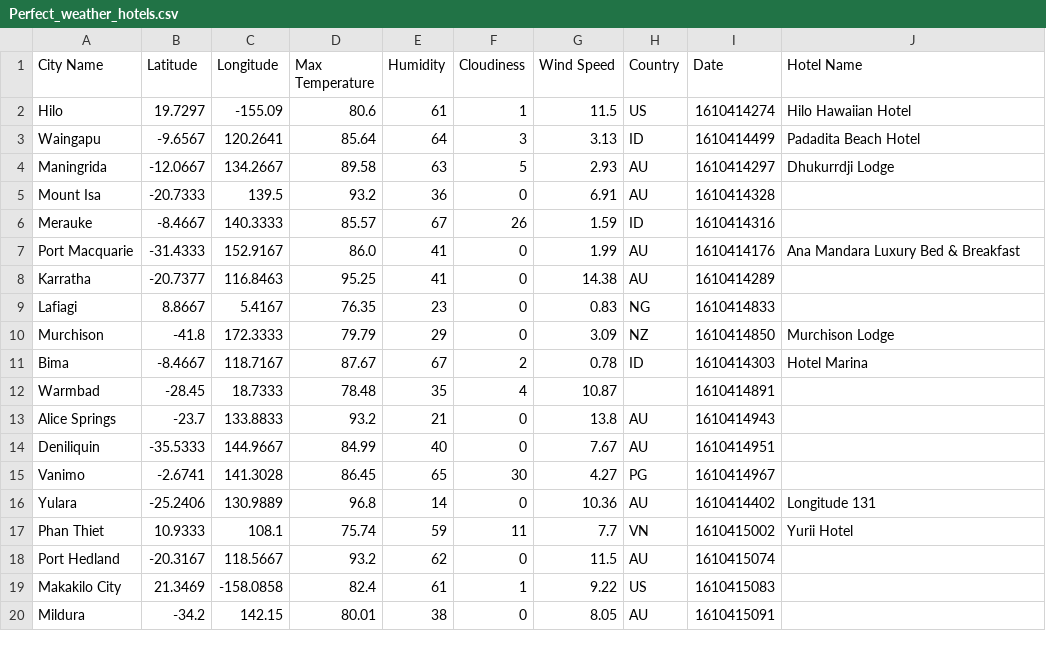
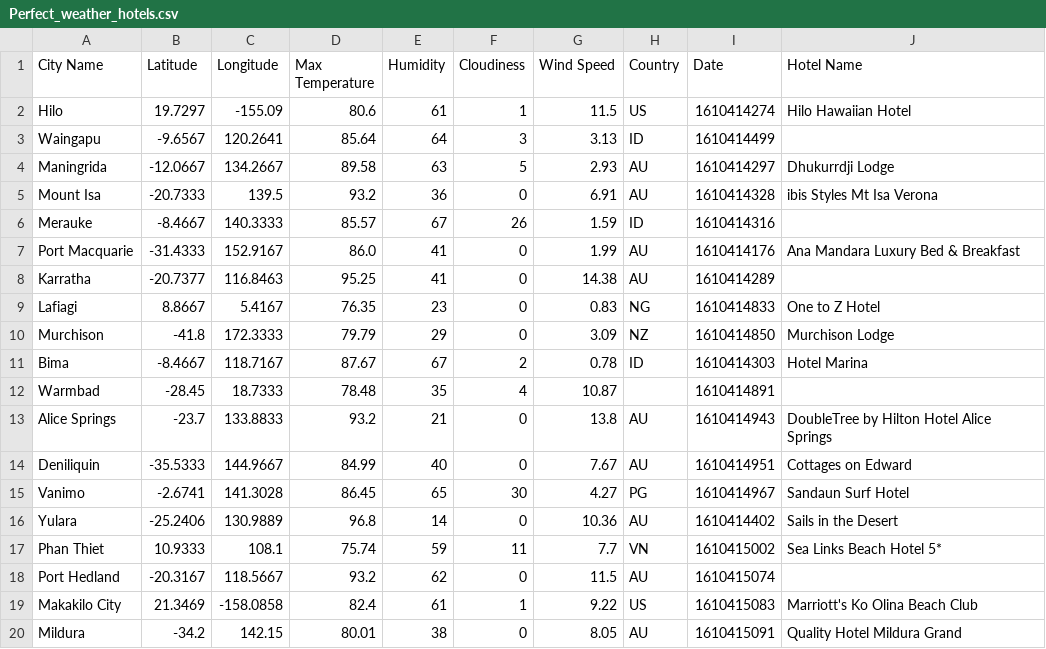
Before and after one commit to eenabow/python-api-challenge, a CSV file: output_data/Perfect_weather_hotels.csv, drawn as a sheet.

```diff
--- a/output_data/Perfect_weather_hotels.csv
+++ b/output_data/Perfect_weather_hotels.csv
@@ -2,5 +2,5 @@ City Name,Latitude,Longitude,Max Temperature,Humidity,Cloudiness,Wind Speed,Coun
 Hilo,19.7297,-155.09,80.6,61,1,11.5,US,1610414274,Hilo Hawaiian Hotel
-Waingapu,-9.6567,120.2641,85.64,64,3,3.13,ID,1610414499,Padadita Beach Hotel
+Waingapu,-9.6567,120.2641,85.64,64,3,3.13,ID,1610414499,
 Maningrida,-12.0667,134.2667,89.58,63,5,2.93,AU,1610414297,Dhukurrdji Lodge
-Mount Isa,-20.7333,139.5,93.2,36,0,6.91,AU,1610414328,
+Mount Isa,-20.7333,139.5,93.2,36,0,6.91,AU,1610414328,ibis Styles Mt Isa Verona
 Merauke,-8.4667,140.3333,85.57,67,26,1.59,ID,1610414316,
@@ -8,3 +8,3 @@ Port Macquarie,-31.4333,152.9167,86.0,41,0,1.99,AU,1610414176,Ana Mandara Luxury
 Karratha,-20.7377,116.8463,95.25,41,0,14.38,AU,1610414289,
-Lafiagi,8.8667,5.4167,76.35,23,0,0.83,NG,1610414833,
+Lafiagi,8.8667,5.4167,76.35,23,0,0.83,NG,1610414833,One to Z Hotel
 Murchison,-41.8,172.3333,79.79,29,0,3.09,NZ,1610414850,Murchison Lodge
@@ -12,9 +12,9 @@ Bima,-8.4667,118.7167,87.67,67,2,0.78,ID,1610414303,Hotel Marina
 Warmbad,-28.45,18.7333,78.48,35,4,10.87,,1610414891,
-Alice Springs,-23.7,133.8833,93.2,21,0,13.8,AU,1610414943,
-Deniliquin,-35.5333,144.9667,84.99,40,0,7.67,AU,1610414951,
-Vanimo,-2.6741,141.3028,86.45,65,30,4.27,PG,1610414967,
-Yulara,-25.2406,130.9889,96.8,14,0,10.36,AU,1610414402,Longitude 131
-Phan Thiet,10.9333,108.1,75.74,59,11,7.7,VN,1610415002,Yurii Hotel
+Alice Springs,-23.7,133.8833,93.2,21,0,13.8,AU,1610414943,DoubleTree by Hilton Hotel Alice Springs
+Deniliquin,-35.5333,144.9667,84.99,40,0,7.67,AU,1610414951,Cottages on Edward
+Vanimo,-2.6741,141.3028,86.45,65,30,4.27,PG,1610414967,Sandaun Surf Hotel
+Yulara,-25.2406,130.9889,96.8,14,0,10.36,AU,1610414402,Sails in the Desert
+Phan Thiet,10.9333,108.1,75.74,59,11,7.7,VN,1610415002,Sea Links Beach Hotel 5*
 Port Hedland,-20.3167,118.5667,93.2,62,0,11.5,AU,1610415074,
-Makakilo City,21.3469,-158.0858,82.4,61,1,9.22,US,1610415083,
-Mildura,-34.2,142.15,80.01,38,0,8.05,AU,1610415091,
+Makakilo City,21.3469,-158.0858,82.4,61,1,9.22,US,1610415083,Marriott's Ko Olina Beach Club
+Mildura,-34.2,142.15,80.01,38,0,8.05,AU,1610415091,Quality Hotel Mildura Grand
```
Also changed, not shown: 2 other files.
